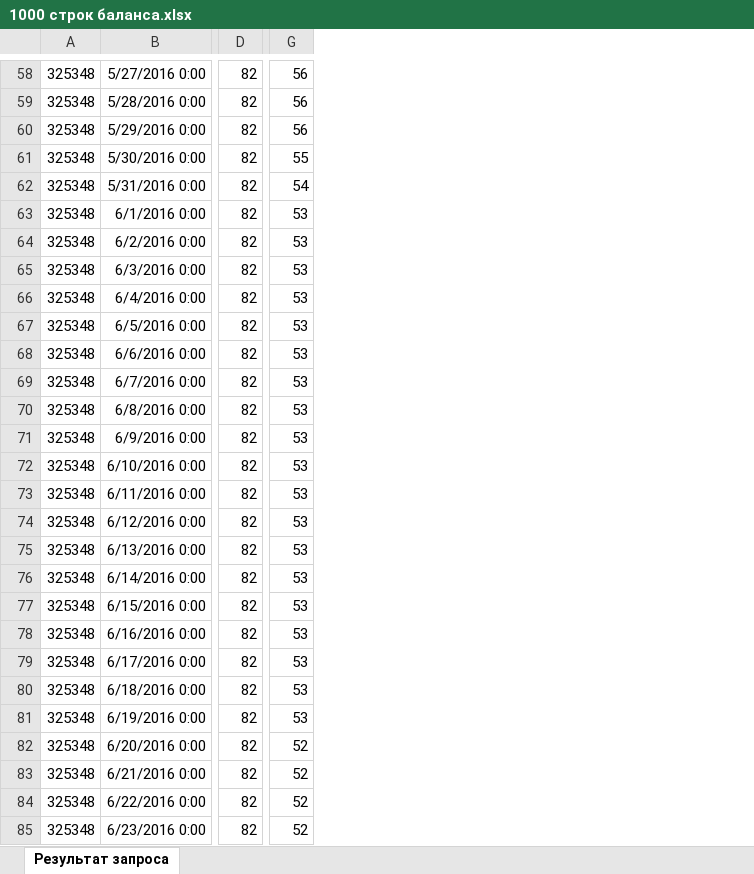
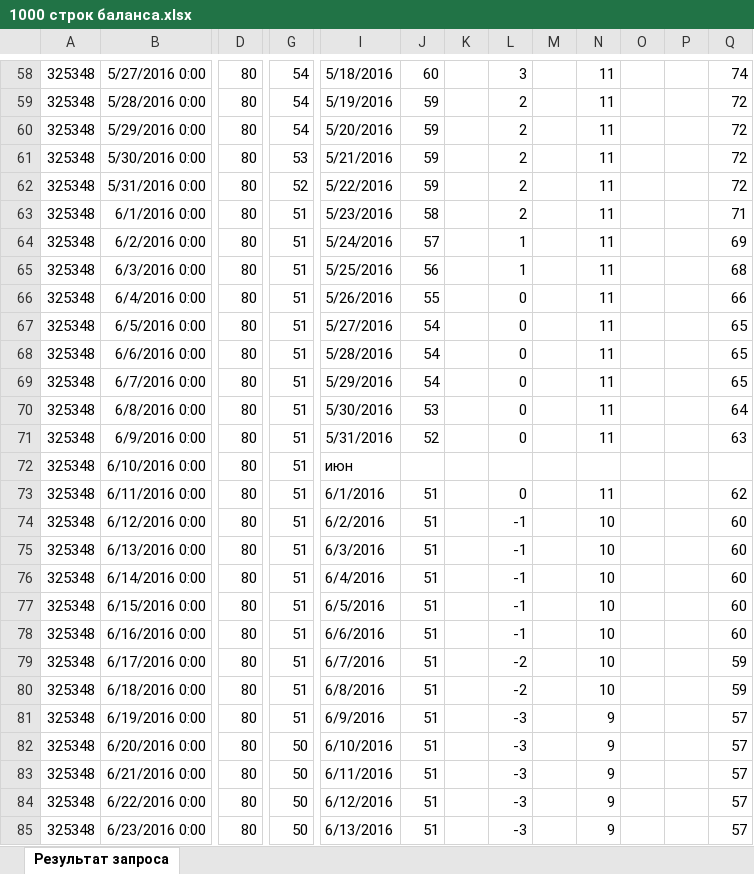
Before and after one commit to AnalysisLegalis/Projects, an Excel workbook: Project 5(SQL)/1000 строк баланса.xlsx, sheet Результат запроса, drawn as a sheet; only a part is shown, gaps mark what is left out; values as stored, in another font and other column widths than the file's, no borders; charts and pictures not drawn; removed rows and columns are numbered as before the commit, all else as after; the diff covers the shown part only; the diff names each change by its address in the sheet, - before the commit and + after, or states it on an @@ line.

```diff
--- a/Project 5(SQL)/1000 строк баланса.xlsx (sheet Результат запроса)
+++ b/Project 5(SQL)/1000 строк баланса.xlsx (sheet Результат запроса)
-column D, rows 58-85: all 82
+column D, rows 58-85: all 80
+column I, rows 58-85: 5/18/2016 | 5/19/2016 | 5/20/2016 | 5/21/2016 | 5/22/2016 | 5/23/2016 | 5/24/2016 | 5/25/2016 | 5/26/2016 | 5/27/2016 | 5/28/2016 | 5/29/2016 | 5/30/2016 | 5/31/2016 | июн | 6/1/2016 | 6/2/2016 | 6/3/2016 | 6/4/2016 | 6/5/2016 | 6/6/2016 | 6/7/2016 | 6/8/2016 | 6/9/2016 | 6/10/2016 | 6/11/2016 | 6/12/2016 | 6/13/2016
+column J, rows 58-85: 60 | 59 | 59 | 59 | 59 | 58 | 57 | 56 | 55 | 54 | 54 | 54 | 53 | 52 |  | 51 | 51 | 51 | 51 | 51 | 51 | 51 | 51 | 51 | 51 | 51 | 51 | 51
+column K, empty
+column L, rows 58-85: 3 | 2 | 2 | 2 | 2 | 2 | 1 | 1 | 0 | 0 | 0 | 0 | 0 | 0 |  | 0 | -1 | -1 | -1 | -1 | -1 | -2 | -2 | -3 | -3 | -3 | -3 | -3
+column M, empty
+column N, rows 58-85: 11 | 11 | 11 | 11 | 11 | 11 | 11 | 11 | 11 | 11 | 11 | 11 | 11 | 11 |  | 11 | 10 | 10 | 10 | 10 | 10 | 10 | 10 | 9 | 9 | 9 | 9 | 9
+column O, empty
+column P, empty
+column Q, rows 58-85: 74 | 72 | 72 | 72 | 72 | 71 | 69 | 68 | 66 | 65 | 65 | 65 | 64 | 63 |  | 62 | 60 | 60 | 60 | 60 | 60 | 59 | 59 | 57 | 57 | 57 | 57 | 57
-G58:G60: 56
+G58:G60: 54
-G61: 55
+G61: 53
-G62: 54
+G62: 52
-G63:G81: 53
+G63:G81: 51
-G82:G85: 52
+G82:G85: 50
```
Also changed, not shown: 3 added columns and 641 edited cells elsewhere in this sheet, charts or pictures, Project 5(SQL)/Визуализация балансов и выводы.xlsx, 1 other file.
